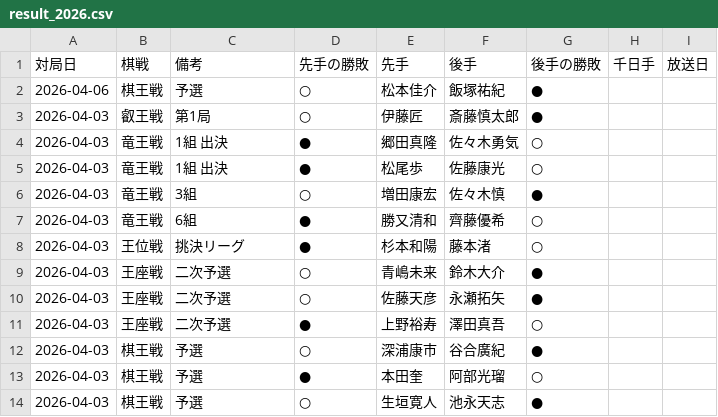
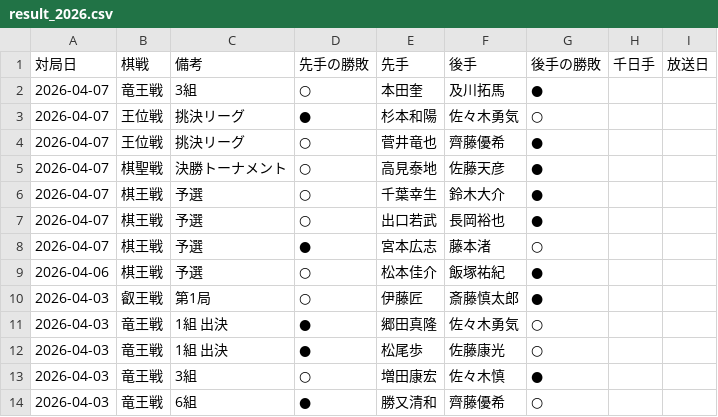
Before and after one commit to ulti-shogi/mate-shogi, a CSV file: result_2026.csv, drawn as a sheet; only a part is shown; the shorter side is filled out with more unchanged rows.

Commit message:
Add files via upload

```diff
--- a/result_2026.csv
+++ b/result_2026.csv
@@ -1,2 +1,9 @@
 対局日,棋戦,備考,先手の勝敗,先手,後手,後手の勝敗,千日手,放送日
+2026-04-07,竜王戦,3組,○,本田奎,及川拓馬,●,,
+2026-04-07,王位戦,挑決リーグ,●,杉本和陽,佐々木勇気,○,,
+2026-04-07,王位戦,挑決リーグ,○,菅井竜也,齊藤優希,●,,
+2026-04-07,棋聖戦,決勝トーナメント,○,高見泰地,佐藤天彦,●,,
+2026-04-07,棋王戦,予選,○,千葉幸生,鈴木大介,●,,
+2026-04-07,棋王戦,予選,○,出口若武,長岡裕也,●,,
+2026-04-07,棋王戦,予選,●,宮本広志,藤本渚,○,,
 2026-04-06,棋王戦,予選,○,松本佳介,飯塚祐紀,●,,
```
